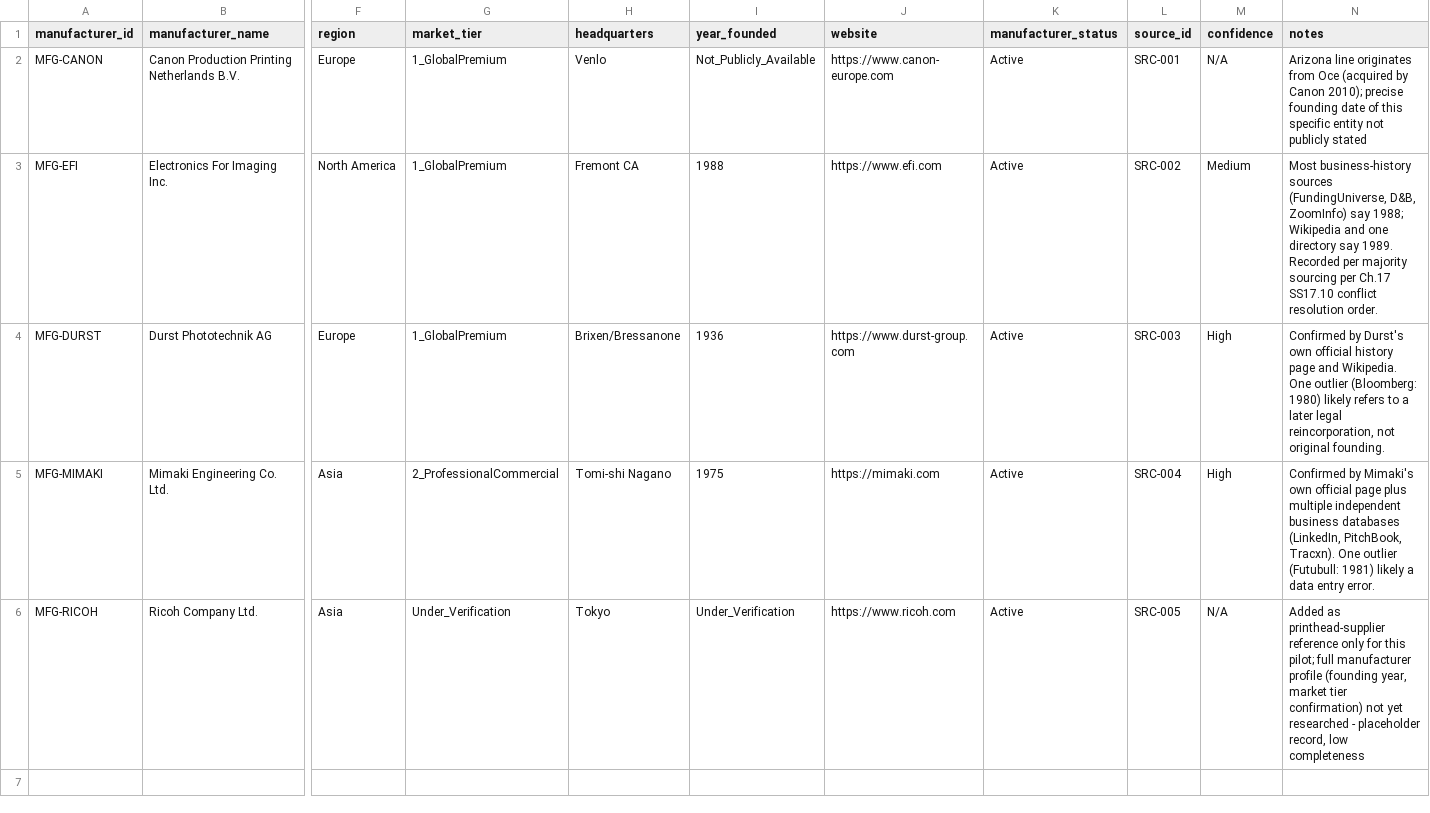
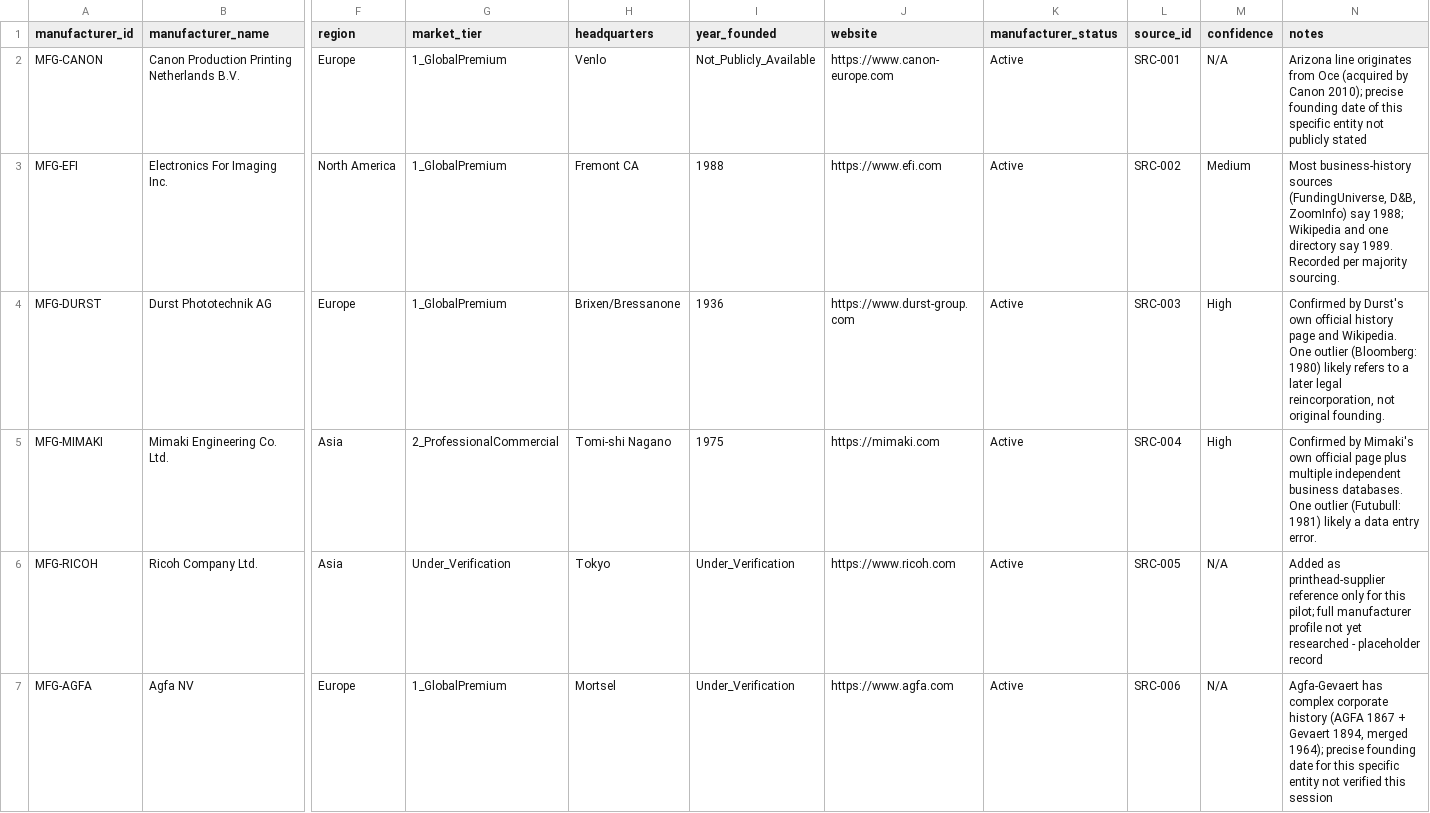
Before and after one commit to mahin-aeroai/GDPPE, a CSV file: database/uv_printing_pilot/Manufacturers.csv, drawn as a sheet; only a part is shown, gaps mark what is left out; rows hold the shown columns only; the diff covers the shown part only; the diff names each change by its address in the sheet, - before the commit and + after, or states it on an @@ line.

```diff
--- a/database/uv_printing_pilot/Manufacturers.csv
+++ b/database/uv_printing_pilot/Manufacturers.csv
-N3 (notes): …per majority sourcing per Ch.17 SS17.10 conflict resolution order.
+N3 (notes): …per majority sourcing.
-N5 (notes): …independent business databases (LinkedIn, PitchBook, Tracxn). One outlier…
+N5 (notes): …independent business databases. One outlier…
-N6 (notes): …manufacturer profile (founding year, market tier confirmation) not yet researched - placeholder record, low completeness
+N6 (notes): …manufacturer profile not yet researched - placeholder record
+row 7: MFG-AGFA | Agfa NV | Europe | 1_GlobalPremium | Mortsel | Under_Verification | https://www.agfa.com | Active | SRC-006 | N/A | Agfa-Gevaert has complex corporate history (AGFA 1867 + Gevaert 1894, merged 1964); precise founding date for this specific entity not verified this session
```
Also changed, not shown: 4 added rows elsewhere in this file, database/uv_printing_pilot/Equipment_Master_Index.csv, database/uv_printing_pilot/Printheads.csv, 10 other files.
